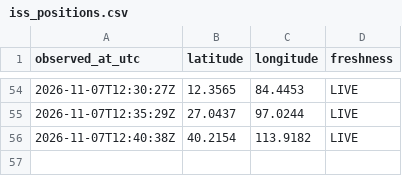
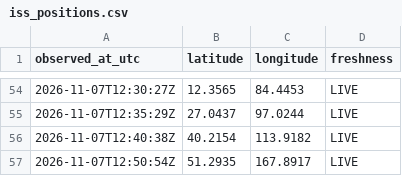
Before and after one commit to gaayathrikk/iss-logger, a CSV file: iss_positions.csv, drawn as a sheet; only a part is shown, gaps mark what is left out.

Commit message:
ISS sample

```diff
--- a/iss_positions.csv
+++ b/iss_positions.csv
@@ -56 +56,2 @@ observed_at_utc,latitude,longitude,freshness
 2026-11-07T12:40:38Z,40.2154,113.9182,LIVE
+2026-11-07T12:50:54Z,51.2935,167.8917,LIVE
```
